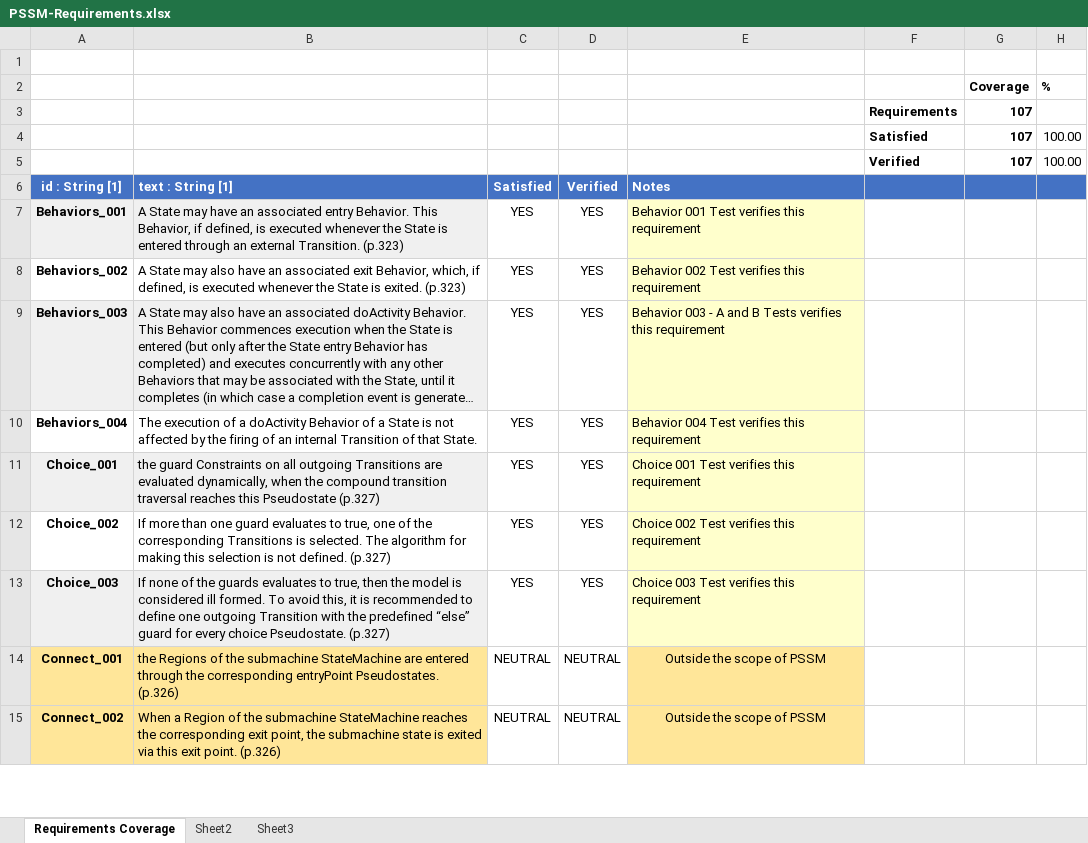
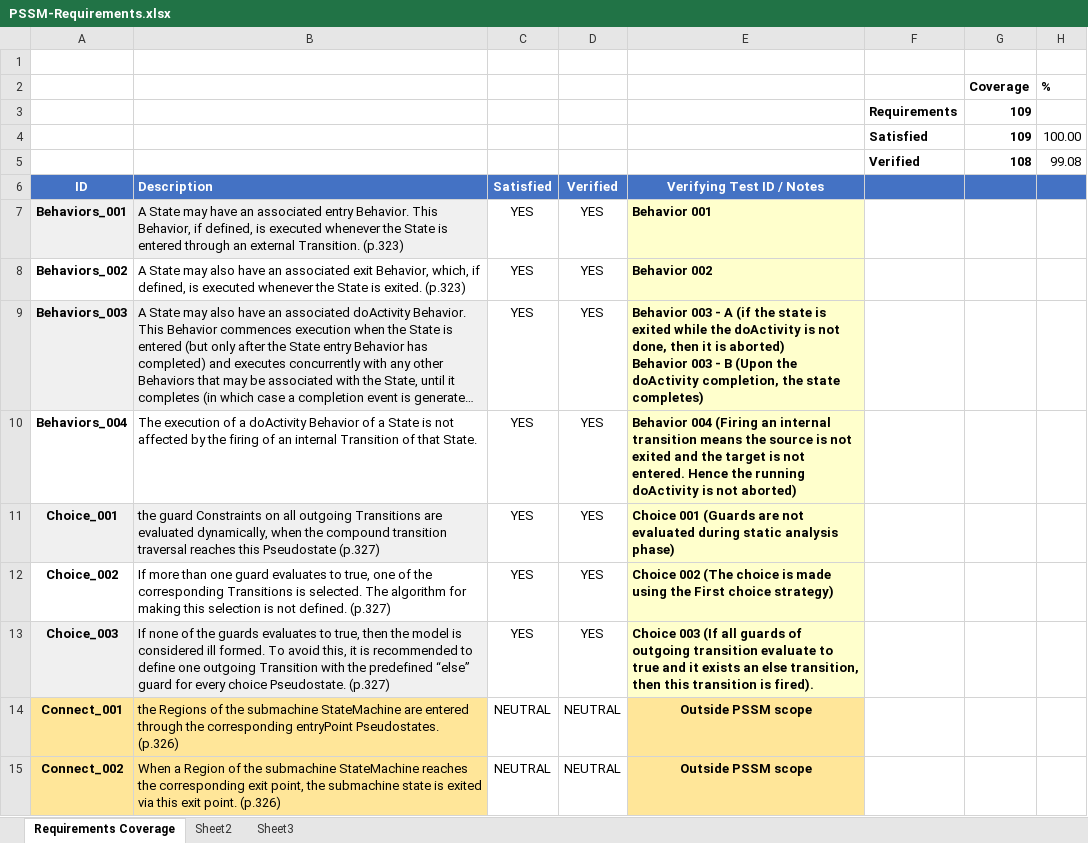
Before and after one commit to ModelDriven/PSSM, an Excel workbook: Documents/PSSM-Requirements.xlsx, sheet Requirements Coverage, drawn as a sheet; only a part is shown; long unchanged cells end in …; values as stored, in another font and other column widths than the file's, no borders; charts and pictures and conditional formats not drawn; removed rows and columns are numbered as before the commit, all else as after; ↵ is a line break in a cell; the diff covers the shown part only; the diff names each change by its address in the sheet, - before the commit and + after, or states it on an @@ line.

Commit message:
Update requirements file. Update section 9.4 of clause 9.
Change-Id: Ibfde7ce0b64d189286337b3a34fb645bfd928b0e
Signed-off-by: jeremie.tatibouet <jeremie.tatibouet@cea.fr>

```diff
--- a/Documents/PSSM-Requirements.xlsx (sheet Requirements Coverage)
+++ b/Documents/PSSM-Requirements.xlsx (sheet Requirements Coverage)
-G3:G4: 107
+G3:G4: 109
-row 5:  |  |  |  |  | Verified | 107 | 100.00
-row 6: id : String [1] | text : String [1] | Satisfied | Verified | Notes
+row 5:  |  |  |  |  | Verified | 108 | 99.08
+row 6: ID | Description | Satisfied | Verified | Verifying Test ID / Notes
-E7: Behavior 001 Test verifies this requirement
+E7: Behavior 001
-E7:E15 bold: off
+E7:E15 bold: on
-E8: Behavior 002 Test verifies this requirement
+E8: Behavior 002
-E9: …- A and B Tests verifies this requirement
+E9: …- A (if the state is exited while the doActivity is not done, then it is aborted) ↵ Behavior 003 - B (Upon the doActivity completion, the state completes)
-E10: Behavior 004 Test verifies this requirement
+E10: Behavior 004 (Firing an internal transition means the source is not exited and the target is not entered. Hence the running doActivity is not aborted)
-E11: Choice 001 Test verifies this requirement
+E11: Choice 001 (Guards are not evaluated during static analysis phase)
-E12: Choice 002 Test verifies this requirement
+E12: Choice 002 (The choice is made using the First choice strategy)
-E13: Choice 003 Test verifies this requirement
+E13: Choice 003 (If all guards of outgoing transition evaluate to true and it exists an else transition, then this transition is fired).
-E14:E15: Outside the scope of PSSM
+E14:E15: Outside PSSM scope
```
Also changed, not shown: 8 added rows, 77 edited cells and cell formats elsewhere in this sheet, charts or pictures, 1 other file.
